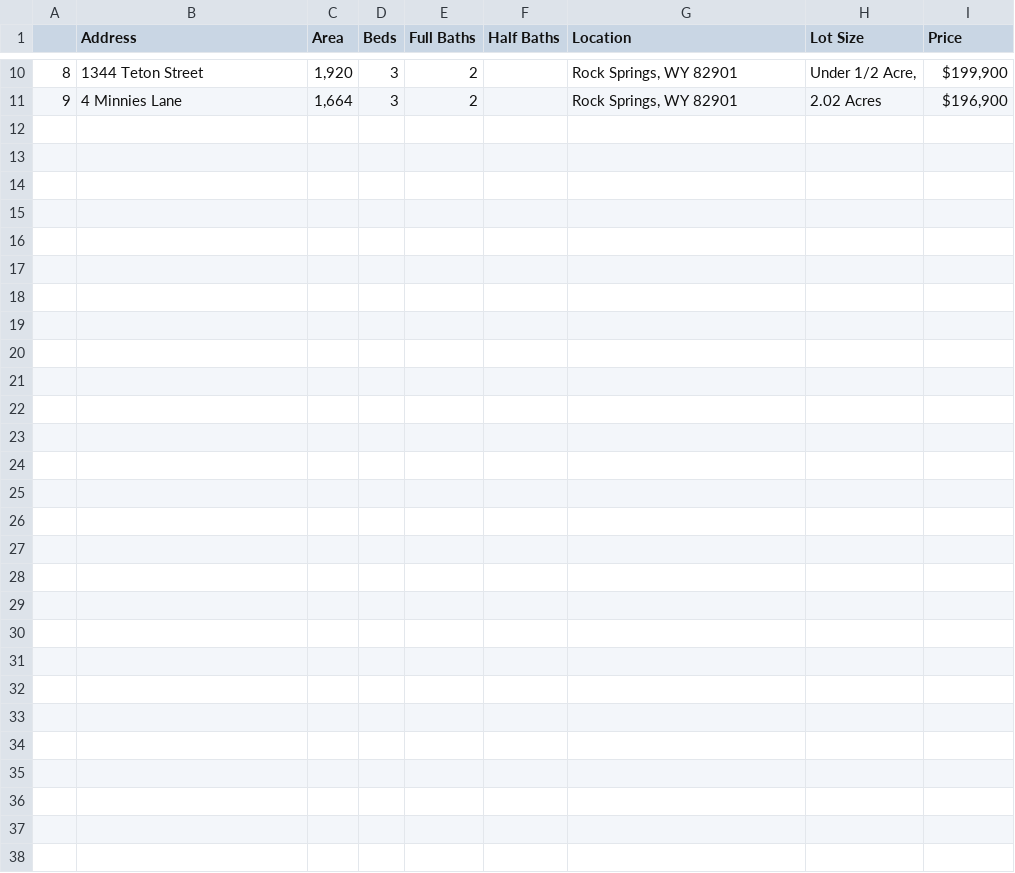
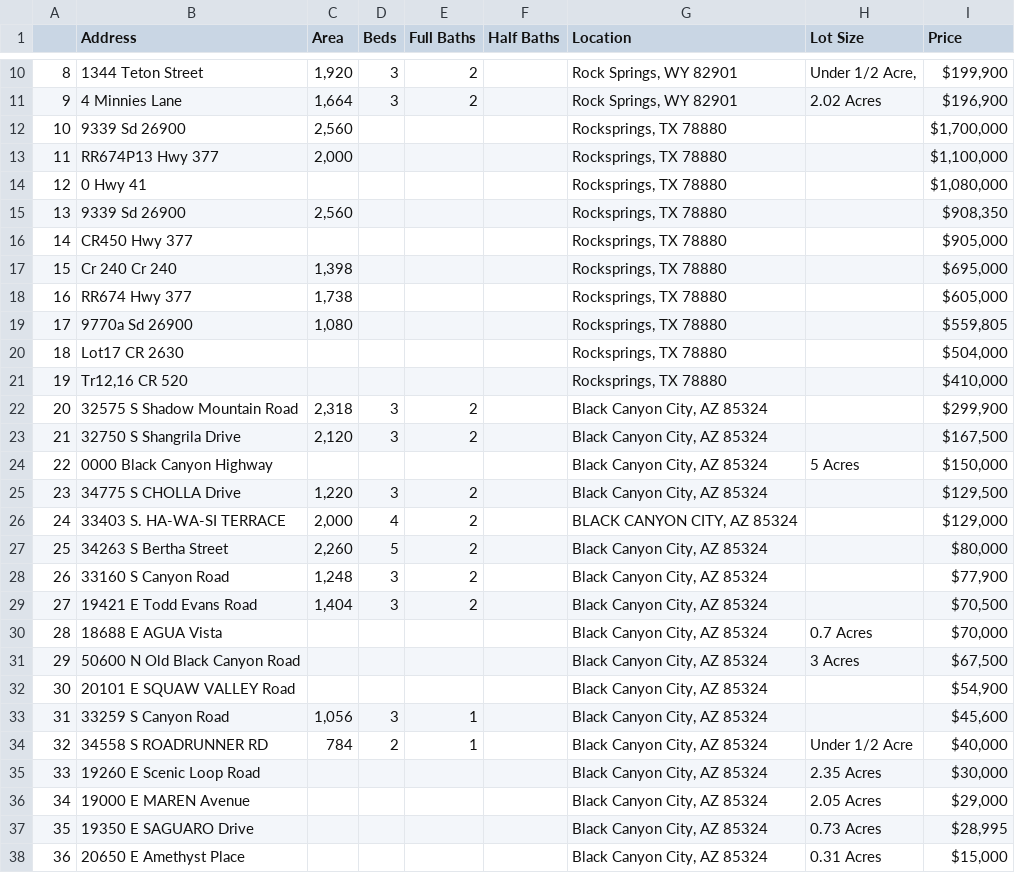
Before and after one commit to blackpioter/simplestuff, a CSV file: python/proj7-scraping/Century21.csv, drawn as a sheet; only a part is shown, gaps mark what is left out.

```diff
--- a/python/proj7-scraping/Century21.csv
+++ b/python/proj7-scraping/Century21.csv
@@ -11 +11,28 @@
 9,4 Minnies Lane,"1,664",3,2,,"Rock Springs, WY 82901",2.02 Acres,"$196,900"
+10,9339 Sd 26900,"2,560",,,,"Rocksprings, TX 78880",,"$1,700,000"
+11,RR674P13 Hwy 377,"2,000",,,,"Rocksprings, TX 78880",,"$1,100,000"
+12,0 Hwy 41,,,,,"Rocksprings, TX 78880",,"$1,080,000"
+13,9339 Sd 26900,"2,560",,,,"Rocksprings, TX 78880",,"$908,350"
+14,CR450 Hwy 377,,,,,"Rocksprings, TX 78880",,"$905,000"
+15,Cr 240 Cr 240,"1,398",,,,"Rocksprings, TX 78880",,"$695,000"
+16,RR674 Hwy 377,"1,738",,,,"Rocksprings, TX 78880",,"$605,000"
+17,9770a Sd 26900,"1,080",,,,"Rocksprings, TX 78880",,"$559,805"
+18,Lot17 CR 2630,,,,,"Rocksprings, TX 78880",,"$504,000"
+19,"Tr12,16 CR 520",,,,,"Rocksprings, TX 78880",,"$410,000"
+20,32575 S Shadow Mountain Road,"2,318",3,2,,"Black Canyon City, AZ 85324",,"$299,900"
+21,32750 S Shangrila Drive,"2,120",3,2,,"Black Canyon City, AZ 85324",,"$167,500"
+22,0000 Black Canyon Highway,,,,,"Black Canyon City, AZ 85324",5 Acres,"$150,000"
+23,34775 S CHOLLA Drive,"1,220",3,2,,"Black Canyon City, AZ 85324",,"$129,500"
+24,33403 S. HA-WA-SI TERRACE,"2,000",4,2,,"BLACK CANYON CITY, AZ 85324",,"$129,000"
+25,34263 S Bertha Street,"2,260",5,2,,"Black Canyon City, AZ 85324",,"$80,000"
+26,33160 S Canyon Road,"1,248",3,2,,"Black Canyon City, AZ 85324",,"$77,900"
+27,19421 E Todd Evans Road,"1,404",3,2,,"Black Canyon City, AZ 85324",,"$70,500"
+28,18688 E AGUA Vista,,,,,"Black Canyon City, AZ 85324",0.7 Acres,"$70,000"
+29,50600 N Old Black Canyon Road,,,,,"Black Canyon City, AZ 85324",3 Acres,"$67,500"
+30,20101 E SQUAW VALLEY Road,,,,,"Black Canyon City, AZ 85324",,"$54,900"
+31,33259 S Canyon Road,"1,056",3,1,,"Black Canyon City, AZ 85324",,"$45,600"
+32,34558 S ROADRUNNER RD,784,2,1,,"Black Canyon City, AZ 85324",Under 1/2 Acre,"$40,000"
+33,19260 E Scenic Loop Road,,,,,"Black Canyon City, AZ 85324",2.35 Acres,"$30,000"
+34,19000 E MAREN Avenue,,,,,"Black Canyon City, AZ 85324",2.05 Acres,"$29,000"
+35,19350 E SAGUARO Drive,,,,,"Black Canyon City, AZ 85324",0.73 Acres,"$28,995"
+36,20650 E Amethyst Place,,,,,"Black Canyon City, AZ 85324",0.31 Acres,"$15,000"
```
Also changed, not shown: 1 other file.
